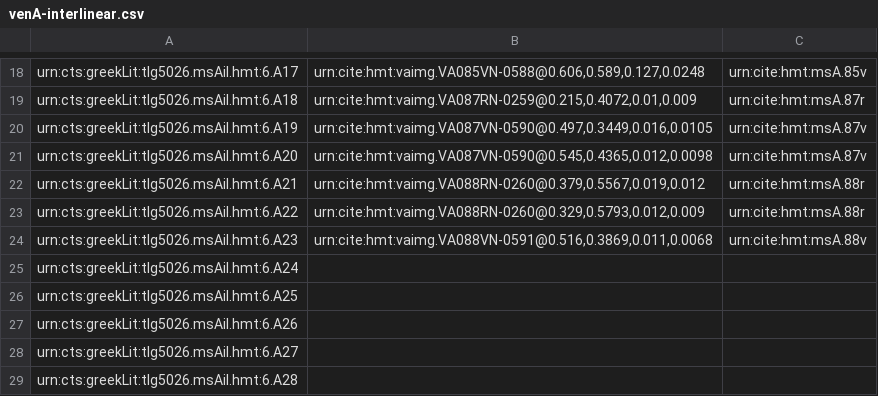
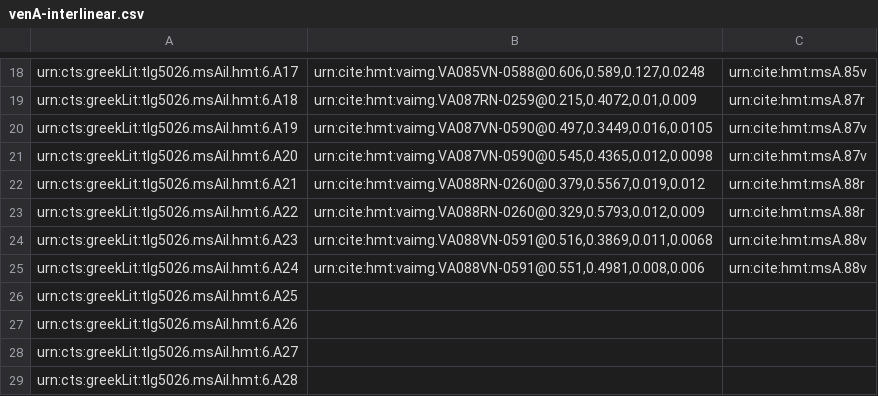
Before and after one commit to hmteditors/closed-iliad6, a CSV file: collections/venA-interlinear.csv, drawn as a sheet; only a part is shown, gaps mark what is left out.

Commit message:
Update venA-interlinear.csv

```diff
--- a/collections/venA-interlinear.csv
+++ b/collections/venA-interlinear.csv
@@ -24,3 +24,3 @@ urn:cts:greekLit:tlg5026.msAil.hmt:6.A22,"urn:cite:hmt:vaimg.VA088RN-0260@0.329,
 urn:cts:greekLit:tlg5026.msAil.hmt:6.A23,"urn:cite:hmt:vaimg.VA088VN-0591@0.516,0.3869,0.011,0.0068",urn:cite:hmt:msA.88v
-urn:cts:greekLit:tlg5026.msAil.hmt:6.A24,"",
+urn:cts:greekLit:tlg5026.msAil.hmt:6.A24,"urn:cite:hmt:vaimg.VA088VN-0591@0.551,0.4981,0.008,0.006",urn:cite:hmt:msA.88v
 urn:cts:greekLit:tlg5026.msAil.hmt:6.A25,"",
```
